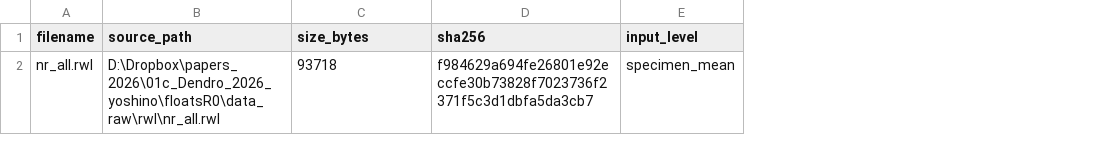
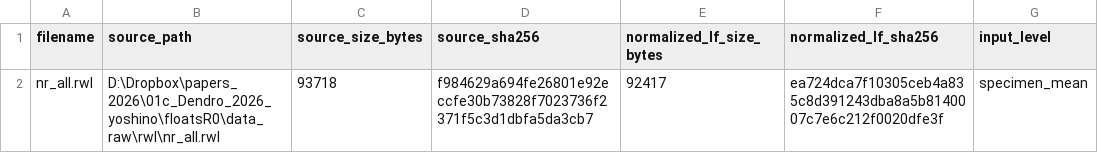
Before and after one commit to zooc-14calbp/chronodiag, a CSV file: data/yoshino/yoshino_raw_manifest_v01.csv, drawn as a sheet; the diff names each change by its address in the sheet, - before the commit and + after, or states it on an @@ line.

```diff
--- a/data/yoshino/yoshino_raw_manifest_v01.csv
+++ b/data/yoshino/yoshino_raw_manifest_v01.csv
+column E (normalized_lf_size_bytes), row 2: 92417
+column F (normalized_lf_sha256), row 2: ea724dca7f10305ceb4a835c8d391243dba8a5b8140007c7e6c212f0020dfe3f
-C1: size_bytes
+C1: source_size_bytes
-D1: sha256
+D1: source_sha256
```
Also changed, not shown: analysis/yoshino_empirical_stage_c_v01/source_audit_v01.csv, 16 other files.
